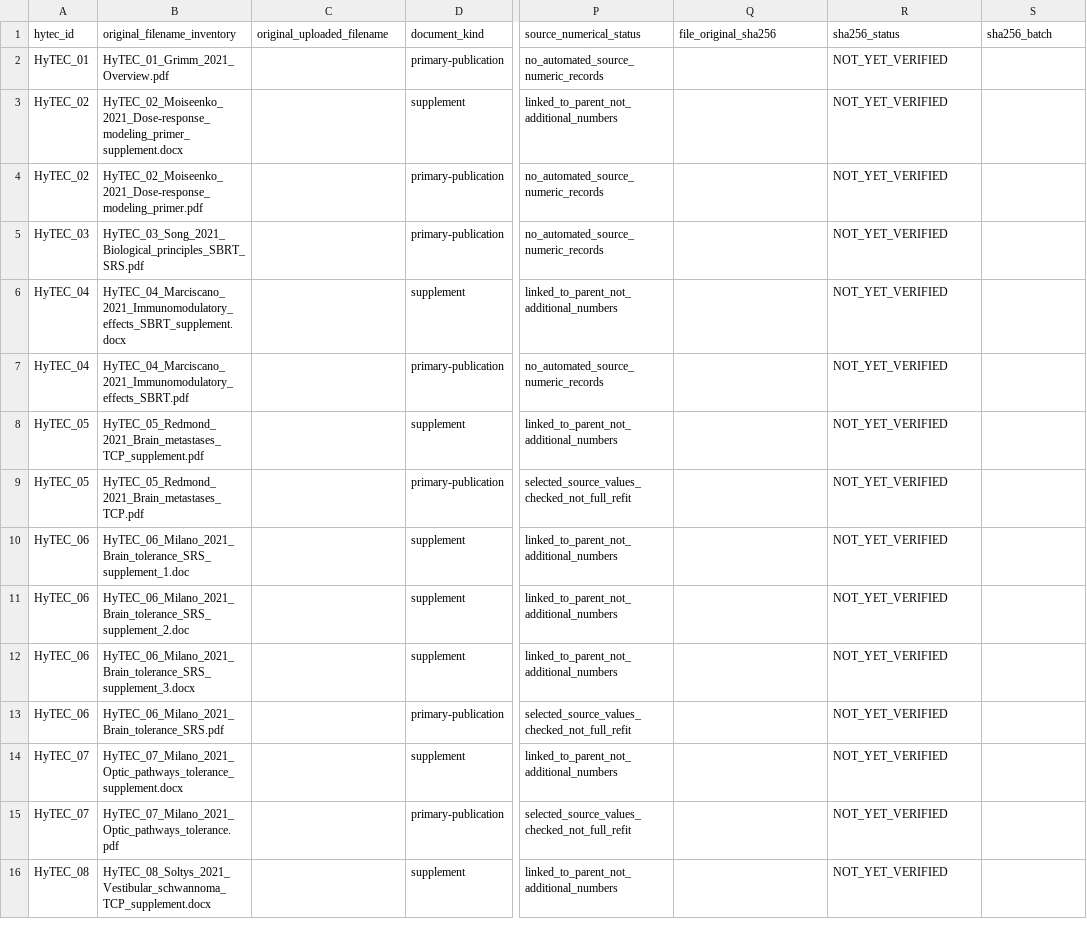
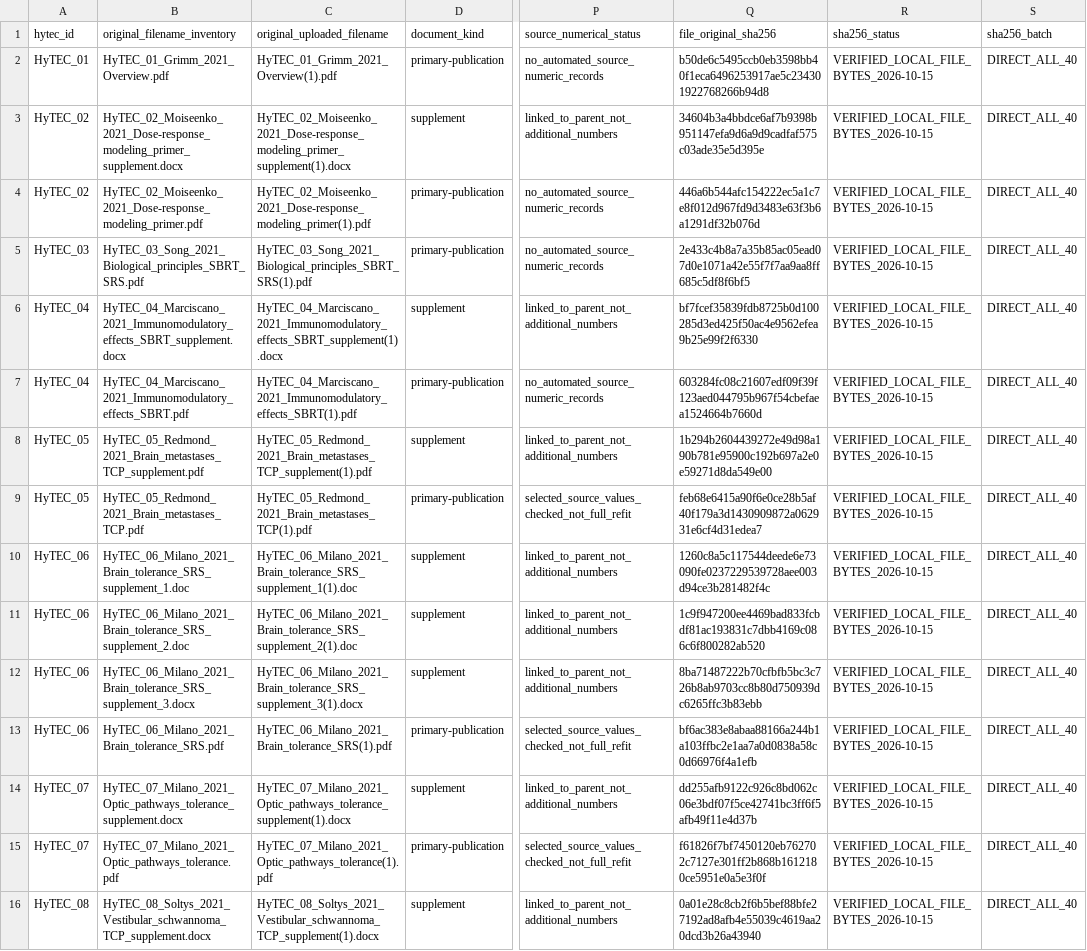
Before and after one commit to mesava/HFC-HypoFracCalc-, a CSV file: docs/HYTEC_40_SOURCE_TO_CODE_LEDGER_2026-10-15.csv, drawn as a sheet; only a part is shown, gaps mark what is left out; the diff covers the shown part only; the diff names each change by its address in the sheet, - before the commit and + after, or states it on an @@ line.

Commit message:
audit: unify all 40 SHA256 confirmations with precise source-to-code mappings

```diff
--- a/docs/HYTEC_40_SOURCE_TO_CODE_LEDGER_2026-10-15.csv
+++ b/docs/HYTEC_40_SOURCE_TO_CODE_LEDGER_2026-10-15.csv
-C2 (original_uploaded_filename): (empty)
+C2 (original_uploaded_filename): HyTEC_01_Grimm_2021_Overview(1).pdf
-Q2 (file_original_sha256): (empty)
+Q2 (file_original_sha256): b50de6c5495ccb0eb3598bb40f1eca6496253917ae5c234301922768266b94d8
-R2:R16 (sha256_status): NOT_YET_VERIFIED
+R2:R16 (sha256_status): VERIFIED_LOCAL_FILE_BYTES_2026-10-15
-S2:S16 (sha256_batch): (empty)
+S2:S16 (sha256_batch): DIRECT_ALL_40
-C3 (original_uploaded_filename): (empty)
+C3 (original_uploaded_filename): HyTEC_02_Moiseenko_2021_Dose-response_modeling_primer_supplement(1).docx
-Q3 (file_original_sha256): (empty)
+Q3 (file_original_sha256): 34604b3a4bbdce6af7b9398b951147efa9d6a9d9cadfaf575c03ade35e5d395e
-C4 (original_uploaded_filename): (empty)
+C4 (original_uploaded_filename): HyTEC_02_Moiseenko_2021_Dose-response_modeling_primer(1).pdf
-Q4 (file_original_sha256): (empty)
+Q4 (file_original_sha256): 446a6b544afc154222ec5a1c7e8f012d967fd9d3483e63f3b6a1291df32b076d
-C5 (original_uploaded_filename): (empty)
+C5 (original_uploaded_filename): HyTEC_03_Song_2021_Biological_principles_SBRT_SRS(1).pdf
-Q5 (file_original_sha256): (empty)
+Q5 (file_original_sha256): 2e433c4b8a7a35b85ac05ead07d0e1071a42e55f7f7aa9aa8ff685c5df8f6bf5
-C6 (original_uploaded_filename): (empty)
+C6 (original_uploaded_filename): HyTEC_04_Marciscano_2021_Immunomodulatory_effects_SBRT_supplement(1).docx
-Q6 (file_original_sha256): (empty)
+Q6 (file_original_sha256): bf7fcef35839fdb8725b0d100285d3ed425f50ac4e9562efea9b25e99f2f6330
-C7 (original_uploaded_filename): (empty)
+C7 (original_uploaded_filename): HyTEC_04_Marciscano_2021_Immunomodulatory_effects_SBRT(1).pdf
-Q7 (file_original_sha256): (empty)
+Q7 (file_original_sha256): 603284fc08c21607edf09f39f123aed044795b967f54cbefaea1524664b7660d
-C8 (original_uploaded_filename): (empty)
+C8 (original_uploaded_filename): HyTEC_05_Redmond_2021_Brain_metastases_TCP_supplement(1).pdf
-Q8 (file_original_sha256): (empty)
+Q8 (file_original_sha256): 1b294b2604439272e49d98a190b781e95900c192b697a2e0e59271d8da549e00
-C9 (original_uploaded_filename): (empty)
+C9 (original_uploaded_filename): HyTEC_05_Redmond_2021_Brain_metastases_TCP(1).pdf
-Q9 (file_original_sha256): (empty)
+Q9 (file_original_sha256): feb68e6415a90f6e0ce28b5af40f179a3d1430909872a062931e6cf4d31edea7
-C10 (original_uploaded_filename): (empty)
+C10 (original_uploaded_filename): HyTEC_06_Milano_2021_Brain_tolerance_SRS_supplement_1(1).doc
-Q10 (file_original_sha256): (empty)
+Q10 (file_original_sha256): 1260c8a5c117544deede6e73090fe0237229539728aee003d94ce3b281482f4c
-C11 (original_uploaded_filename): (empty)
+C11 (original_uploaded_filename): HyTEC_06_Milano_2021_Brain_tolerance_SRS_supplement_2(1).doc
-Q11 (file_original_sha256): (empty)
+Q11 (file_original_sha256): 1c9f947200ee4469bad833fcbdf81ac193831c7dbb4169c086c6f800282ab520
-C12 (original_uploaded_filename): (empty)
+C12 (original_uploaded_filename): HyTEC_06_Milano_2021_Brain_tolerance_SRS_supplement_3(1).docx
-Q12 (file_original_sha256): (empty)
+Q12 (file_original_sha256): 8ba71487222b70cfbfb5bc3c726b8ab9703cc8b80d750939dc6265ffc3b83ebb
-C13 (original_uploaded_filename): (empty)
+C13 (original_uploaded_filename): HyTEC_06_Milano_2021_Brain_tolerance_SRS(1).pdf
-Q13 (file_original_sha256): (empty)
+Q13 (file_original_sha256): bf6ac383e8abaa88166a244b1a103ffbc2e1aa7a0d0838a58c0d66976f4a1efb
-C14 (original_uploaded_filename): (empty)
+C14 (original_uploaded_filename): HyTEC_07_Milano_2021_Optic_pathways_tolerance_supplement(1).docx
-Q14 (file_original_sha256): (empty)
+Q14 (file_original_sha256): dd255afb9122c926c8bd062c06e3bdf07f5ce42741bc3ff6f5afb49f11e4d37b
-C15 (original_uploaded_filename): (empty)
+C15 (original_uploaded_filename): HyTEC_07_Milano_2021_Optic_pathways_tolerance(1).pdf
-Q15 (file_original_sha256): (empty)
+Q15 (file_original_sha256): f61826f7bf7450120eb762702c7127e301ff2b868b1612180ce5951e0a5e3f0f
-C16 (original_uploaded_filename): (empty)
+C16 (original_uploaded_filename): HyTEC_08_Soltys_2021_Vestibular_schwannoma_TCP_supplement(1).docx
-Q16 (file_original_sha256): (empty)
+Q16 (file_original_sha256): 0a01e28c8cb2f6b5bef88bfe27192ad8afb4e55039c4619aa20dcd3b26a43940
```
Also changed, not shown: 34 edited cells elsewhere in this file.
